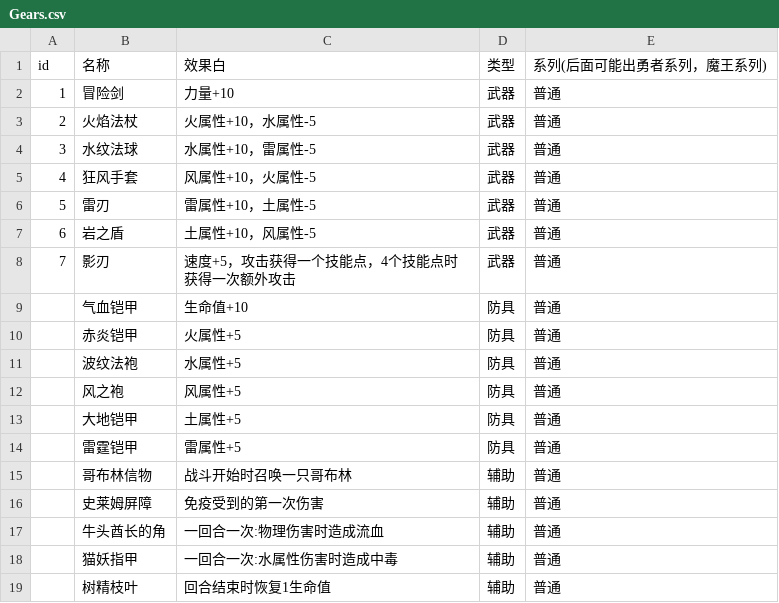
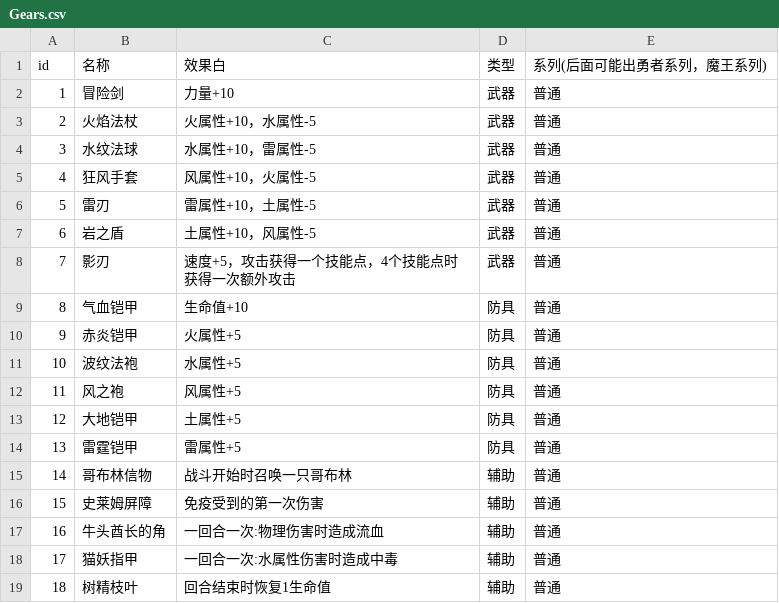
Before and after one commit to 15008346321/The-Avenging-Hero, a CSV file: Assets/Configs/Gears/Gears.csv, drawn as a sheet.

```diff
--- a/Assets/Configs/Gears/Gears.csv
+++ b/Assets/Configs/Gears/Gears.csv
@@ -8,12 +8,12 @@ id,名称,效果白,类型,系列(后面可能出勇者系列，魔王系列)
 7,影刃,速度+5，攻击获得一个技能点，4个技能点时获得一次额外攻击,武器,普通
-,气血铠甲,生命值+10,防具,普通
-,赤炎铠甲,火属性+5,防具,普通
-,波纹法袍,水属性+5,防具,普通
-,风之袍,风属性+5,防具,普通
-,大地铠甲,土属性+5,防具,普通
-,雷霆铠甲,雷属性+5,防具,普通
-,哥布林信物,战斗开始时召唤一只哥布林,辅助,普通
-,史莱姆屏障,免疫受到的第一次伤害,辅助,普通
-,牛头酋长的角,一回合一次:物理伤害时造成流血,辅助,普通
-,猫妖指甲,一回合一次:水属性伤害时造成中毒,辅助,普通
-,树精枝叶,回合结束时恢复1生命值,辅助,普通
+8,气血铠甲,生命值+10,防具,普通
+9,赤炎铠甲,火属性+5,防具,普通
+10,波纹法袍,水属性+5,防具,普通
+11,风之袍,风属性+5,防具,普通
+12,大地铠甲,土属性+5,防具,普通
+13,雷霆铠甲,雷属性+5,防具,普通
+14,哥布林信物,战斗开始时召唤一只哥布林,辅助,普通
+15,史莱姆屏障,免疫受到的第一次伤害,辅助,普通
+16,牛头酋长的角,一回合一次:物理伤害时造成流血,辅助,普通
+17,猫妖指甲,一回合一次:水属性伤害时造成中毒,辅助,普通
+18,树精枝叶,回合结束时恢复1生命值,辅助,普通
```
Also changed, not shown: Assets/Configs/Units/Units.csv, 17 other files.
